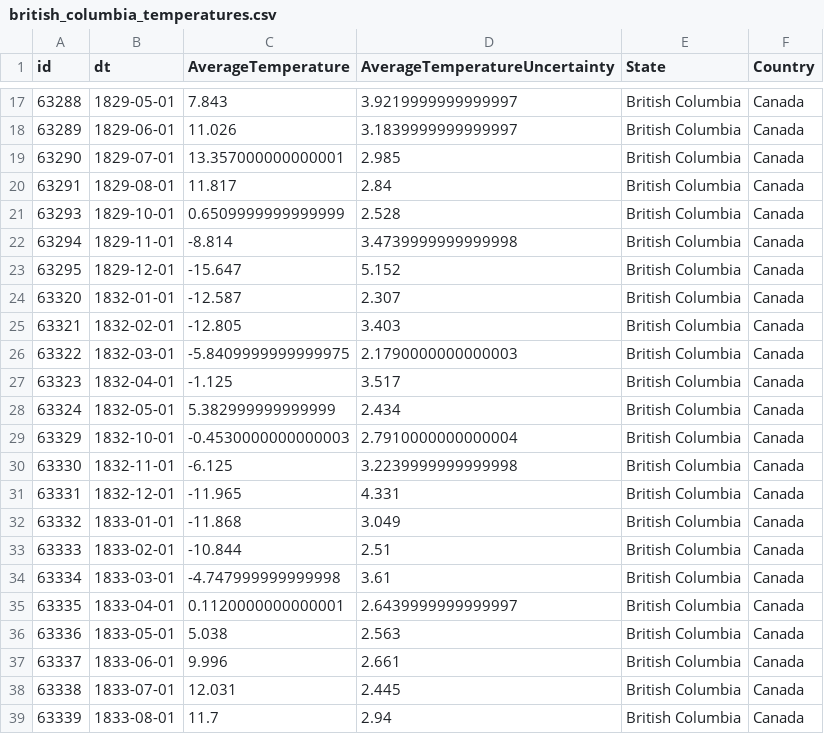
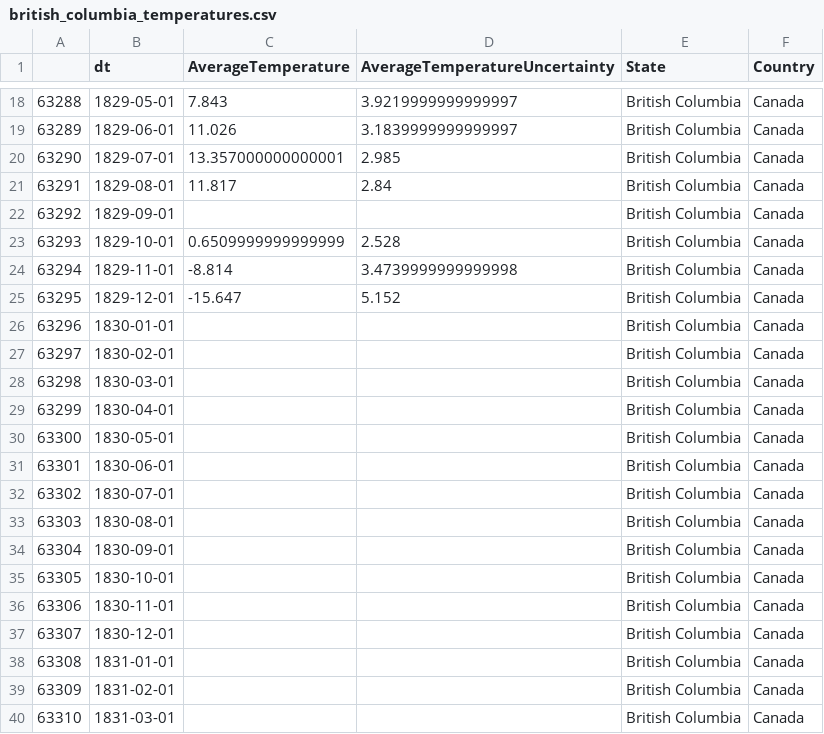
Before and after one commit to B2RJ/Caribous, a CSV file: data/ourdata/british_columbia_temperatures.csv, drawn as a sheet; only a part is shown, gaps mark what is left out; the shorter side is filled out with more unchanged rows; the diff covers the shown part only; the diff names each change by its address in the sheet, - before the commit and + after, or states it on an @@ line.

Commit message:
Replace file with original

```diff
--- a/data/ourdata/british_columbia_temperatures.csv
+++ b/data/ourdata/british_columbia_temperatures.csv
@@ column A renumbered in row 1 @@
+row 22: 63292 | 1829-09-01 |  |  | British Columbia | Canada
+row 26: 63296 | 1830-01-01 |  |  | British Columbia | Canada
+row 27: 63297 | 1830-02-01 |  |  | British Columbia | Canada
+row 28: 63298 | 1830-03-01 |  |  | British Columbia | Canada
+row 29: 63299 | 1830-04-01 |  |  | British Columbia | Canada
+row 30: 63300 | 1830-05-01 |  |  | British Columbia | Canada
+row 31: 63301 | 1830-06-01 |  |  | British Columbia | Canada
+row 32: 63302 | 1830-07-01 |  |  | British Columbia | Canada
+row 33: 63303 | 1830-08-01 |  |  | British Columbia | Canada
+row 34: 63304 | 1830-09-01 |  |  | British Columbia | Canada
+row 35: 63305 | 1830-10-01 |  |  | British Columbia | Canada
+row 36: 63306 | 1830-11-01 |  |  | British Columbia | Canada
+row 37: 63307 | 1830-12-01 |  |  | British Columbia | Canada
+row 38: 63308 | 1831-01-01 |  |  | British Columbia | Canada
+row 39: 63309 | 1831-02-01 |  |  | British Columbia | Canada
+row 40: 63310 | 1831-03-01 |  |  | British Columbia | Canada
```
Also changed, not shown: 27 added rows elsewhere in this file.
